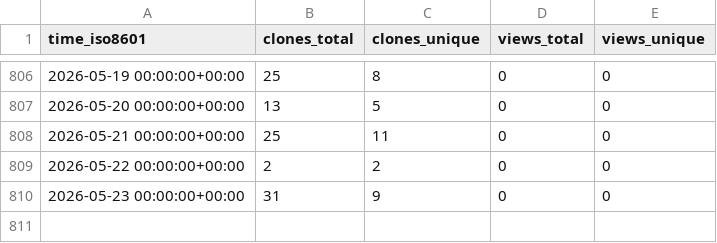
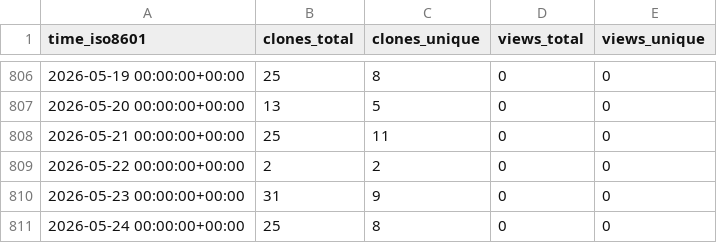
Before and after one commit to stablecaps/nim_hardlinker, a CSV file: stablecaps/nim_hardlinker/ghrs-data/views_clones_aggregate.csv, drawn as a sheet; only a part is shown, gaps mark what is left out.

```diff
--- a/stablecaps/nim_hardlinker/ghrs-data/views_clones_aggregate.csv
+++ b/stablecaps/nim_hardlinker/ghrs-data/views_clones_aggregate.csv
@@ -810 +810,2 @@ time_iso8601,clones_total,clones_unique,views_total,views_unique
 2026-05-23 00:00:00+00:00,31,9,0,0
+2026-05-24 00:00:00+00:00,25,8,0,0
```
Also changed, not shown: 1 other file.
